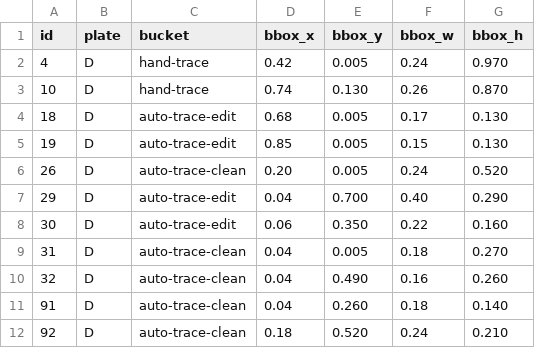
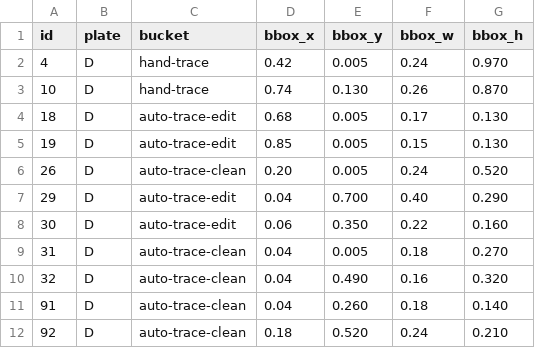
Before and after one commit to zarathale/z-paper-clock, a CSV file: work/pieces.csv, drawn as a sheet.

```diff
--- a/work/pieces.csv
+++ b/work/pieces.csv
@@ -9,3 +9,3 @@ id,plate,bucket,bbox_x,bbox_y,bbox_w,bbox_h
 31,D,auto-trace-clean,0.04,0.005,0.18,0.270
-32,D,auto-trace-clean,0.04,0.490,0.16,0.260
+32,D,auto-trace-clean,0.04,0.490,0.16,0.320
 91,D,auto-trace-clean,0.04,0.260,0.18,0.140
```
Also changed, not shown: 28 other files.
